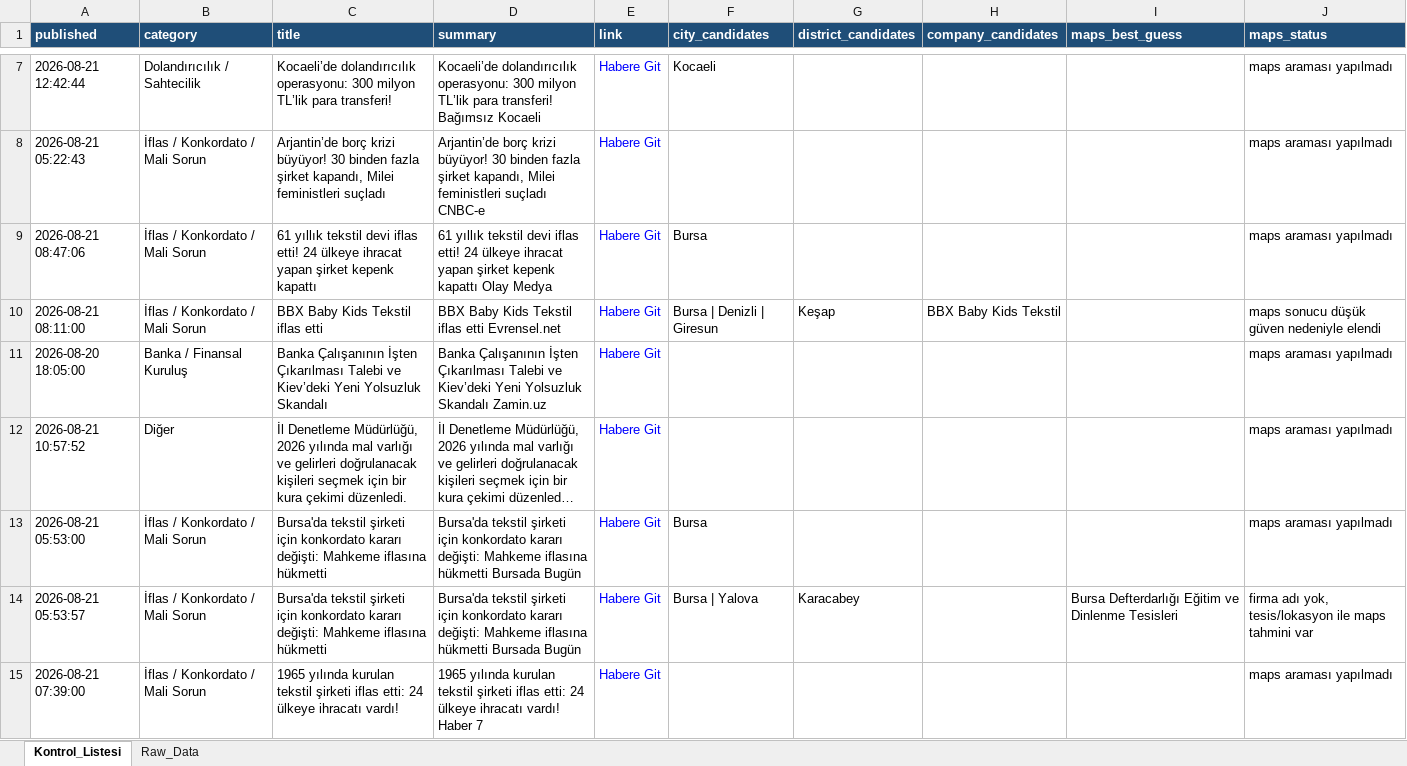
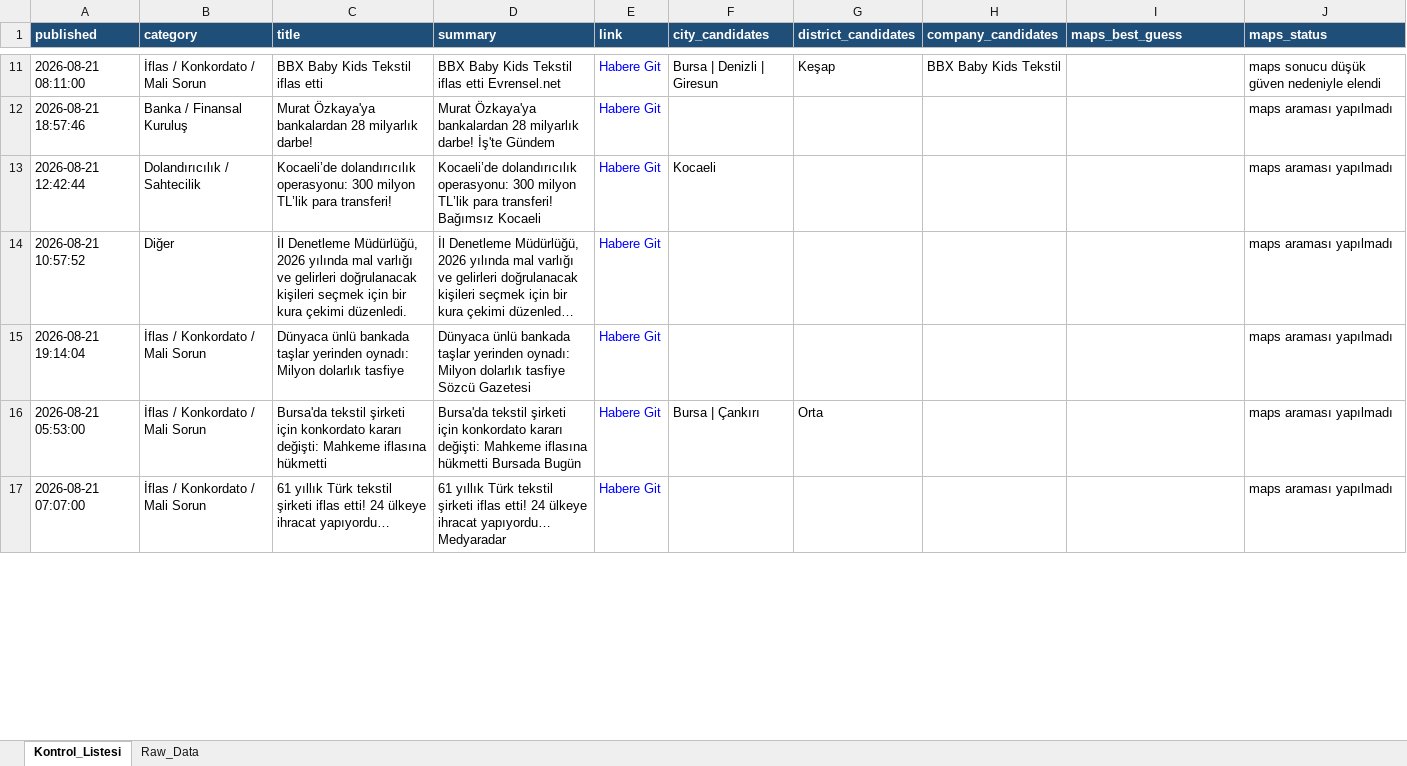
Before and after one commit to 19982109/haber-risk-monitor, an Excel workbook: data/haberler_final.xlsx, sheet Kontrol_Listesi, drawn as a sheet; only a part is shown, gaps mark what is left out; long unchanged cells end in …; values as stored, in another font and other column widths than the file's, no borders; removed rows and columns are numbered as before the commit, all else as after; the diff covers the shown part only; the diff names each change by its address in the sheet, - before the commit and + after, or states it on an @@ line.

```diff
--- a/data/haberler_final.xlsx (sheet Kontrol_Listesi)
+++ b/data/haberler_final.xlsx (sheet Kontrol_Listesi)
@@ row 10 moved to row 11: 2026-08-21 08:11:00 @@
+row 12: 2026-08-21 18:57:46 | Banka / Finansal Kuruluş | Murat Özkaya'ya bankalardan 28 milyarlık darbe! | Murat Özkaya'ya bankalardan 28 milyarlık darbe! İş'te Gündem | Habere Git |  |  |  |  | maps araması yapılmadı
-row 8: 2026-08-21 05:22:43 | İflas / Konkordato / Mali Sorun | Arjantin’de borç krizi büyüyor! 30 binden fazla şirket kapandı, Milei feministleri suçladı | Arjantin’de borç krizi büyüyor! 30 binden fazla şirket kapandı, Milei feministleri suçladı CNBC-e | Habere Git |  |  |  |  | maps araması yapılmadı
-row 9: 2026-08-21 08:47:06 | İflas / Konkordato / Mali Sorun | 61 yıllık tekstil devi iflas etti! 24 ülkeye ihracat yapan şirket kepenk kapattı | 61 yıllık tekstil devi iflas etti! 24 ülkeye ihracat yapan şirket kepenk kapattı Olay Medya | Habere Git | Bursa |  |  |  | maps araması yapılmadı
-row 11: 2026-08-20 18:05:00 | Banka / Finansal Kuruluş | Banka Çalışanının İşten Çıkarılması Talebi ve Kiev’deki Yeni Yolsuzluk Skandalı | Banka Çalışanının İşten Çıkarılması Talebi ve Kiev’deki Yeni Yolsuzluk Skandalı Zamin.uz | Habere Git |  |  |  |  | maps araması yapılmadı
+row 15: 2026-08-21 19:14:04 | İflas / Konkordato / Mali Sorun | Dünyaca ünlü bankada taşlar yerinden oynadı: Milyon dolarlık tasfiye | Dünyaca ünlü bankada taşlar yerinden oynadı: Milyon dolarlık tasfiye Sözcü Gazetesi | Habere Git |  |  |  |  | maps araması yapılmadı
-F16 (city_candidates): Bursa
+F16 (city_candidates): Bursa | Çankırı
-G16 (district_candidates): (empty)
+G16 (district_candidates): Orta
-row 14: 2026-08-21 05:53:57 | İflas / Konkordato / Mali Sorun | Bursa'da tekstil şirketi için konkordato kararı değişti: Mahkeme iflasına hükmetti | Bursa'da tekstil şirketi için konkordato kararı değişti: Mahkeme iflasına hükmetti Bursada Bugün | Habere Git | Bursa | Yalova | Karacabey |  | Bursa Defterdarlığı Eğitim ve Dinlenme Tesisleri | firma adı yok, tesis/lokasyon ile maps tahmini var
-A17 (published): 2026-08-21 07:39:00
+A17 (published): 2026-08-21 07:07:00
-C17 (title): 1965 yılında kurulan tekstil şirketi iflas etti: 24 ülkeye ihracatı vardı!
+C17 (title): 61 yıllık Türk tekstil şirketi iflas etti! 24 ülkeye ihracat yapıyordu…
-D17 (summary): 1965 yılında kurulan tekstil şirketi iflas etti: 24 ülkeye ihracatı vardı! Haber 7
+D17 (summary): 61 yıllık Türk tekstil şirketi iflas etti! 24 ülkeye ihracat yapıyordu… Medyaradar
```
Also changed, not shown: 14 added rows, 19 removed rows, 2 moved rows and 30 edited cells elsewhere in this sheet, sheet Raw_Data, 1 other file.
